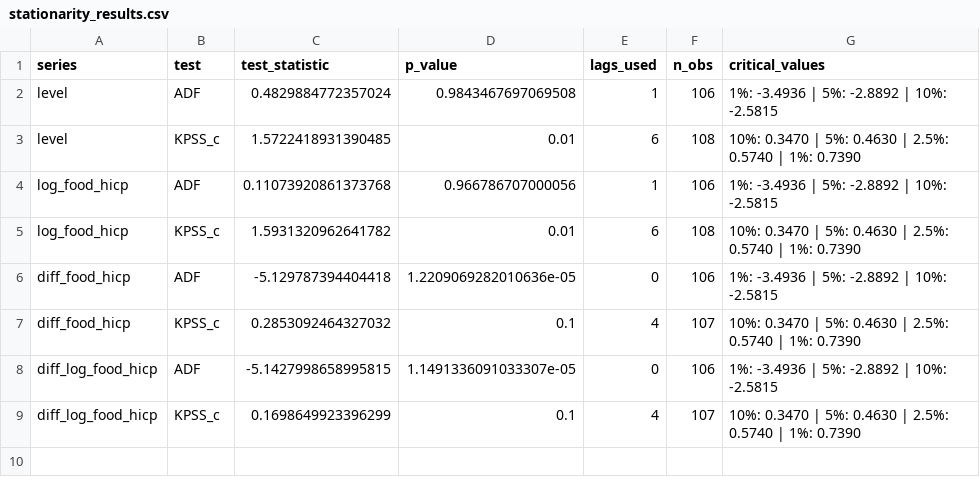
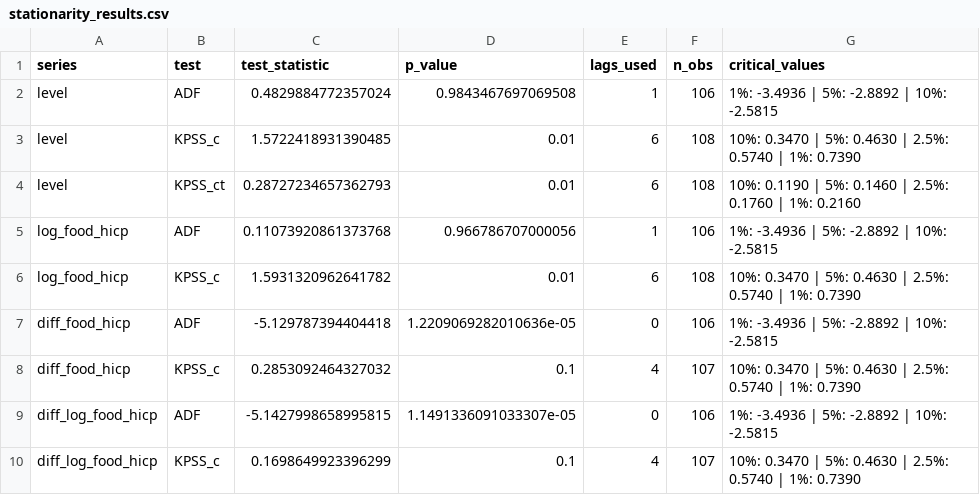
Before and after one commit to antoniamitu/proiect_serii, a CSV file: outputs/tables/stationarity_results.csv, drawn as a sheet; the diff names each change by its address in the sheet, - before the commit and + after, or states it on an @@ line.

```diff
--- a/outputs/tables/stationarity_results.csv
+++ b/outputs/tables/stationarity_results.csv
+row 4: level | KPSS_ct | 0.28727234657362793 | 0.01 | 6 | 108 | 10%: 0.1190 | 5%: 0.1460 | 2.5%: 0.1760 | 1%: 0.2160
```
Also changed, not shown: outputs/tables/sarima_residual_diagnostics.csv, outputs/tables/stationarity_summary.csv, 24 other files.
